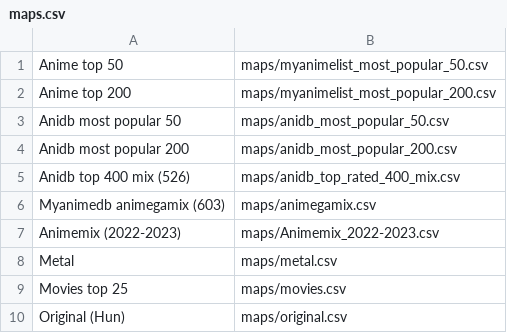
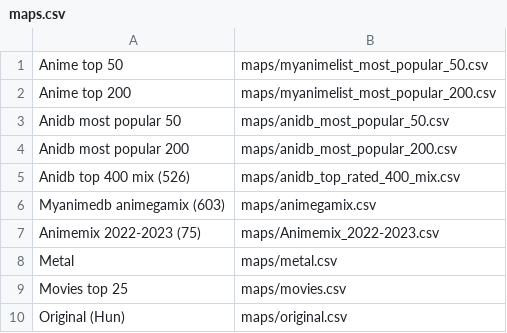
Before and after one commit to zsozso21/aninames, a CSV file: maps/maps.csv, drawn as a sheet.

Commit message:
Update maps.csv
Text update

```diff
--- a/maps/maps.csv
+++ b/maps/maps.csv
@@ -6,3 +6,3 @@
 "Myanimedb animegamix (603)";"maps/animegamix.csv"
-"Animemix (2022-2023)";"maps/Animemix_2022-2023.csv"
+"Animemix 2022-2023 (75)";"maps/Animemix_2022-2023.csv"
 "Metal";"maps/metal.csv"
```
